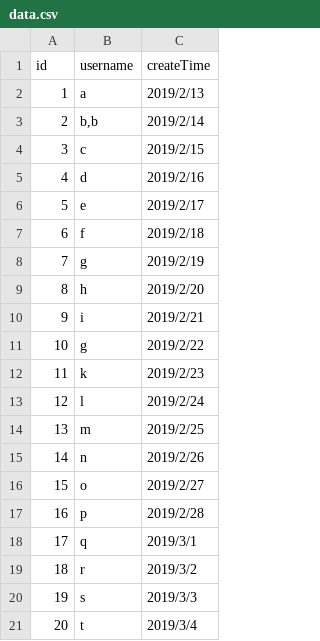
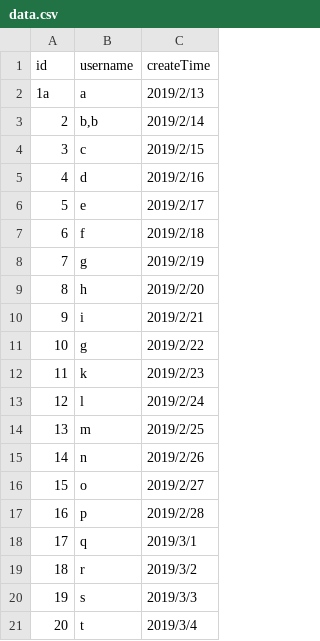
Before and after one commit to lzz-io/demo, a CSV file: demo-spring-batch/src/main/resources/data.csv, drawn as a sheet.

```diff
--- a/demo-spring-batch/src/main/resources/data.csv
+++ b/demo-spring-batch/src/main/resources/data.csv
@@ -1,3 +1,3 @@
 id,username,createTime
-1,a,2019/2/13
+1a,a,2019/2/13
 2,"b,b",2019/2/14
```
Also changed, not shown: 7 other files.
